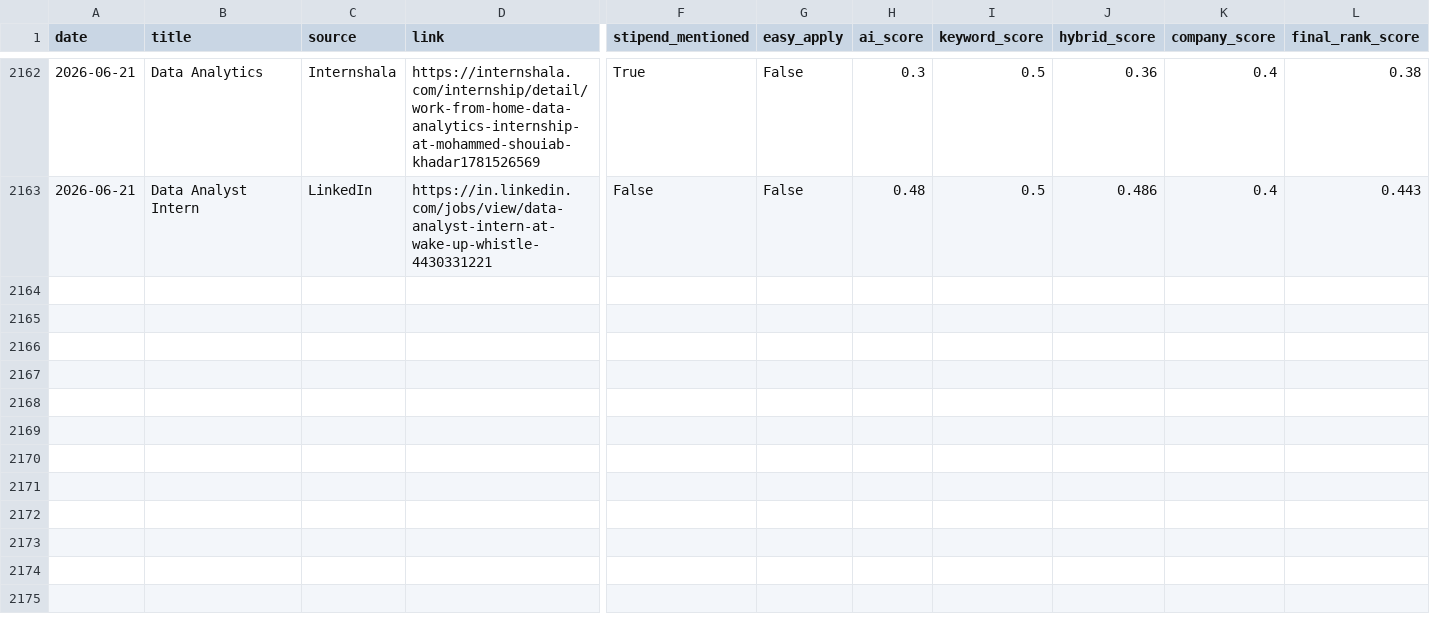
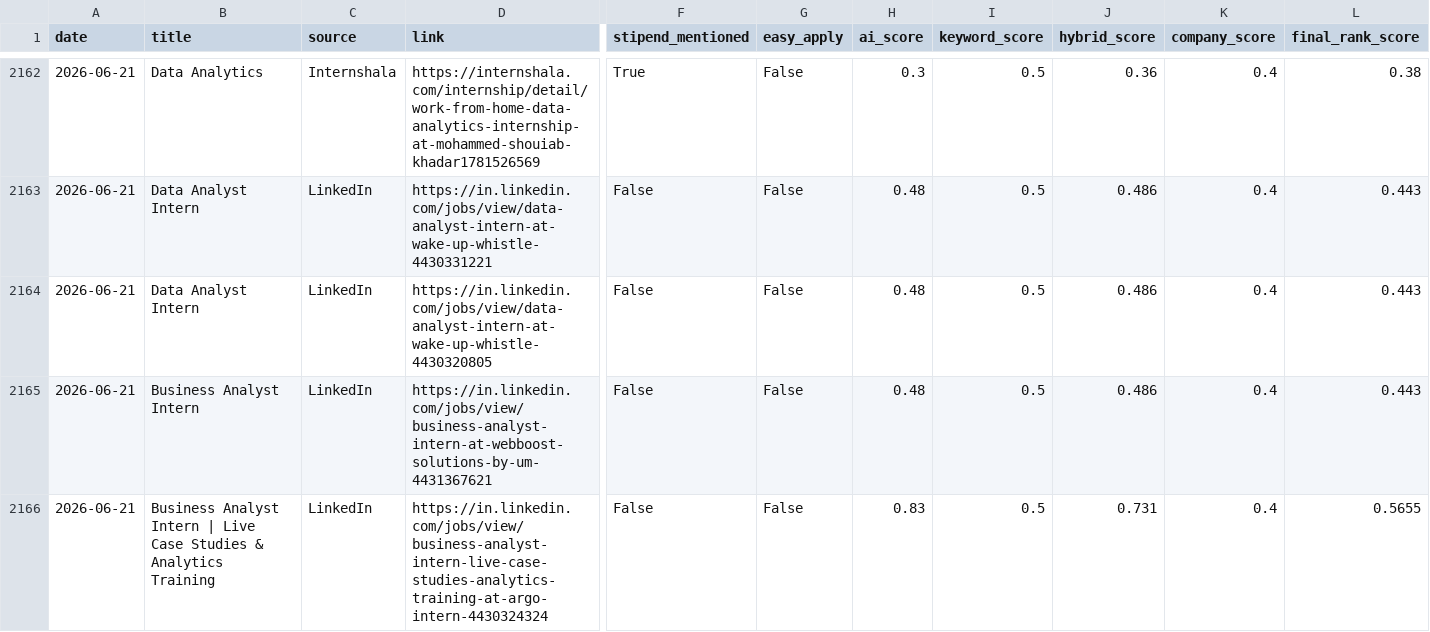
Before and after one commit to darshanmali99/ai-job-agent, a CSV file: jobs_dataset.csv, drawn as a sheet; only a part is shown, gaps mark what is left out; rows hold the shown columns only; the diff covers the shown part only; the diff names each change by its address in the sheet, - before the commit and + after, or states it on an @@ line.

```diff
--- a/jobs_dataset.csv
+++ b/jobs_dataset.csv
+row 2164: 2026-06-21 | Data Analyst Intern | LinkedIn | https://in.linkedin.com/jobs/view/data-analyst-intern-at-wake-up-whistle-4430320805 | False | False | 0.48 | 0.5 | 0.486 | 0.4 | 0.443
+row 2165: 2026-06-21 | Business Analyst Intern | LinkedIn | https://in.linkedin.com/jobs/view/business-analyst-intern-at-webboost-solutions-by-um-4431367621 | False | False | 0.48 | 0.5 | 0.486 | 0.4 | 0.443
+row 2166: 2026-06-21 | Business Analyst Intern | Live Case Studies & Analytics Training | LinkedIn | https://in.linkedin.com/jobs/view/business-analyst-intern-live-case-studies-analytics-training-at-argo-intern-4430324324 | False | False | 0.83 | 0.5 | 0.731 | 0.4 | 0.5655
```
Also changed, not shown: 3 added rows elsewhere in this file, 1 other file.
